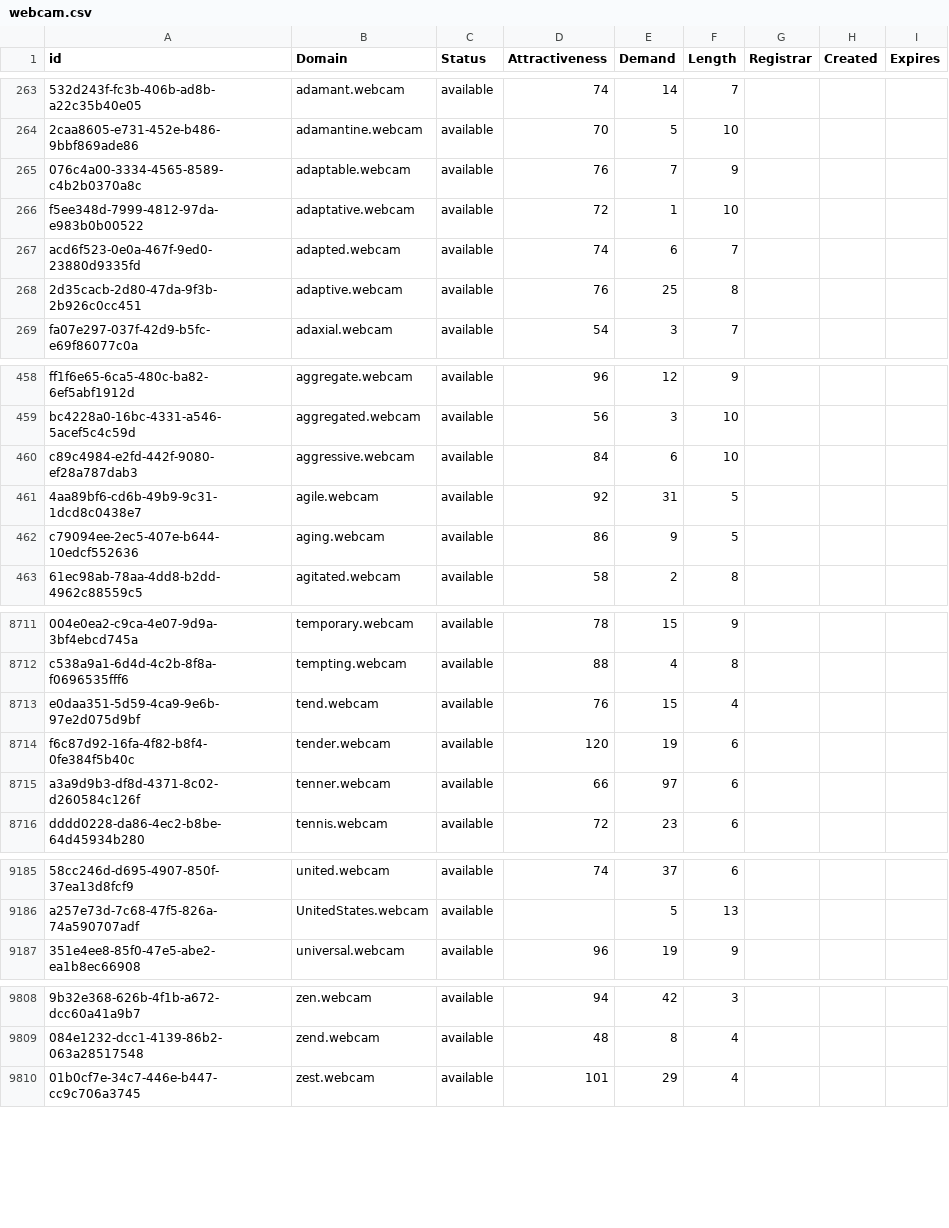
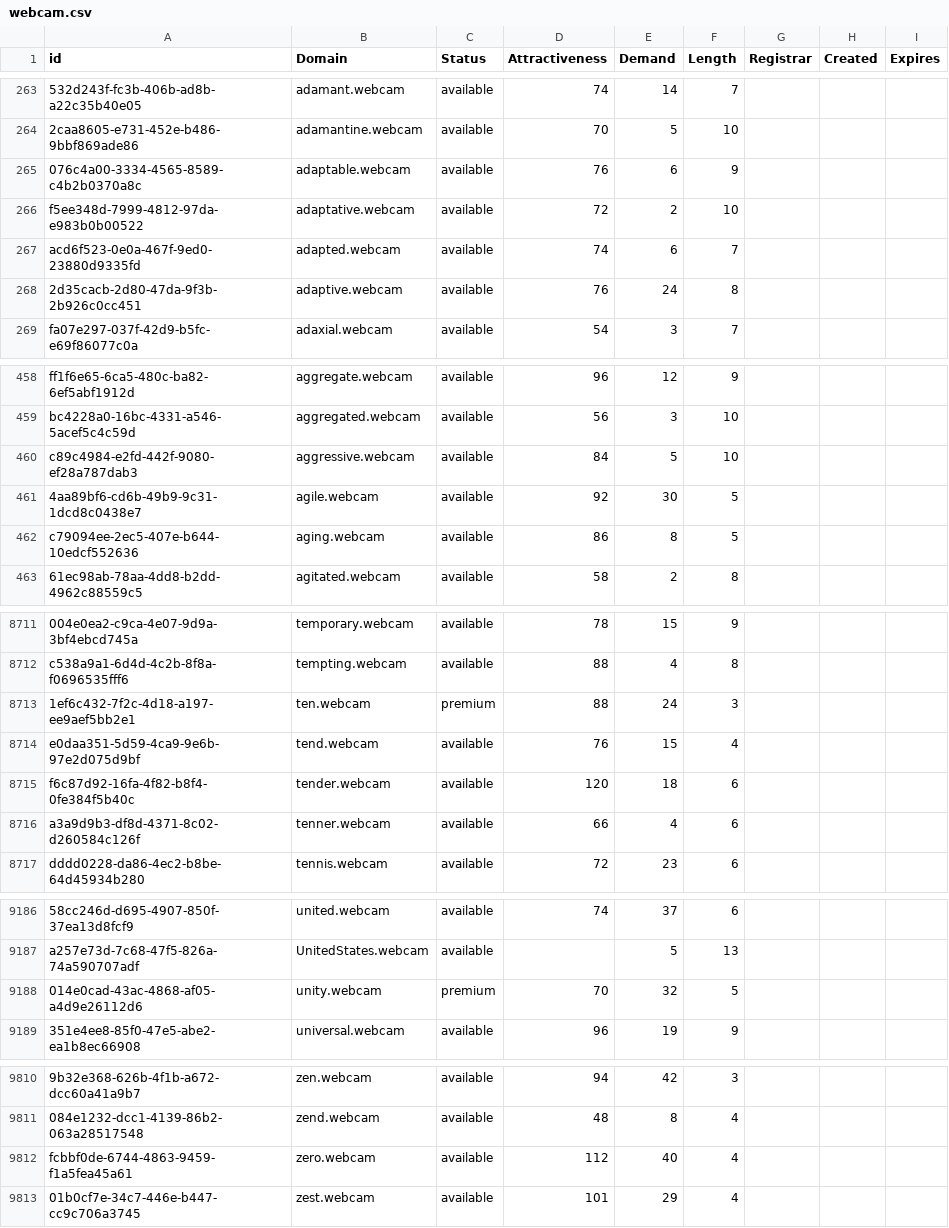
Before and after one commit to UniqueDomains/webcam-oneword-domains, a CSV file: webcam.csv, drawn as a sheet; only a part is shown, gaps mark what is left out; addresses are those after the commit; the diff covers the shown part only; the diff names each change by its address in the sheet, - before the commit and + after, or states it on an @@ line.

Commit message:
Domains update

```diff
--- a/webcam.csv
+++ b/webcam.csv
-E265 (Demand): 7
+E265 (Demand): 6
-E266 (Demand): 1
+E266 (Demand): 2
-E268 (Demand): 25
+E268 (Demand): 24
-E460 (Demand): 6
+E460 (Demand): 5
-E461 (Demand): 31
+E461 (Demand): 30
-E462 (Demand): 9
+E462 (Demand): 8
+row 8713: 1ef6c432-7f2c-4d18-a197-ee9aef5bb2e1 | ten.webcam | premium | 88 | 24 | 3
-E8715 (Demand): 19
+E8715 (Demand): 18
-E8716 (Demand): 97
+E8716 (Demand): 4
+row 9188: 014e0cad-43ac-4868-af05-a4d9e26112d6 | unity.webcam | premium | 70 | 32 | 5
+row 9812: fcbbf0de-6744-4863-9459-f1a5fea45a61 | zero.webcam | available | 112 | 40 | 4
```
Also changed, not shown: 78 edited cells elsewhere in this file, 2 other files.
